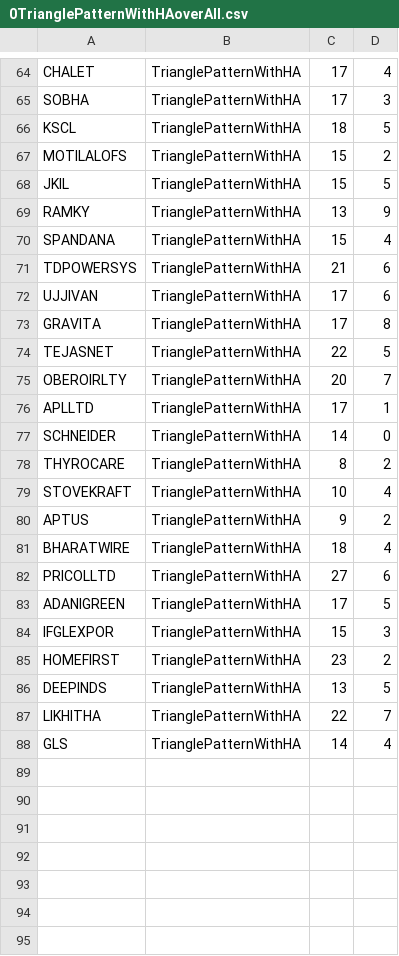
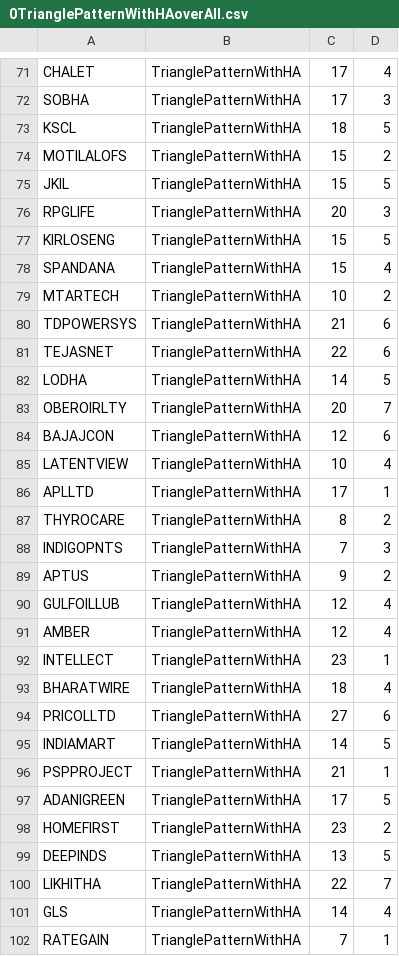
Before and after one commit to bentx/StockSpell, a CSV file: Results/overall/0TrianglePatternWithHAoverAll.csv, drawn as a sheet; only a part is shown, gaps mark what is left out; the diff covers the shown part only.

```diff
--- a/Results/overall/0TrianglePatternWithHAoverAll.csv
+++ b/Results/overall/0TrianglePatternWithHAoverAll.csv
@@ -68,18 +75,24 @@ MOTILALOFS,TrianglePatternWithHA,15,2
 JKIL,TrianglePatternWithHA,15,5
-RAMKY,TrianglePatternWithHA,13,9
+RPGLIFE,TrianglePatternWithHA,20,3
+KIRLOSENG,TrianglePatternWithHA,15,5
 SPANDANA,TrianglePatternWithHA,15,4
+MTARTECH,TrianglePatternWithHA,10,2
 TDPOWERSYS,TrianglePatternWithHA,21,6
-UJJIVAN,TrianglePatternWithHA,17,6
-GRAVITA,TrianglePatternWithHA,17,8
-TEJASNET,TrianglePatternWithHA,22,5
+TEJASNET,TrianglePatternWithHA,22,6
+LODHA,TrianglePatternWithHA,14,5
 OBEROIRLTY,TrianglePatternWithHA,20,7
+BAJAJCON,TrianglePatternWithHA,12,6
+LATENTVIEW,TrianglePatternWithHA,10,4
 APLLTD,TrianglePatternWithHA,17,1
-SCHNEIDER,TrianglePatternWithHA,14,0
 THYROCARE,TrianglePatternWithHA,8,2
-STOVEKRAFT,TrianglePatternWithHA,10,4
+INDIGOPNTS,TrianglePatternWithHA,7,3
 APTUS,TrianglePatternWithHA,9,2
+GULFOILLUB,TrianglePatternWithHA,12,4
+AMBER,TrianglePatternWithHA,12,4
+INTELLECT,TrianglePatternWithHA,23,1
 BHARATWIRE,TrianglePatternWithHA,18,4
 PRICOLLTD,TrianglePatternWithHA,27,6
+INDIAMART,TrianglePatternWithHA,14,5
+PSPPROJECT,TrianglePatternWithHA,21,1
 ADANIGREEN,TrianglePatternWithHA,17,5
-IFGLEXPOR,TrianglePatternWithHA,15,3
 HOMEFIRST,TrianglePatternWithHA,23,2
@@ -88 +101,2 @@ LIKHITHA,TrianglePatternWithHA,22,7
 GLS,TrianglePatternWithHA,14,4
+RATEGAIN,TrianglePatternWithHA,7,1
```
Also changed, not shown: 17 added rows, 10 removed rows and 12 edited cells elsewhere in this file, Results/details/1WA12data.csv, Results/details/1WA22data.csv, 53 other files.
